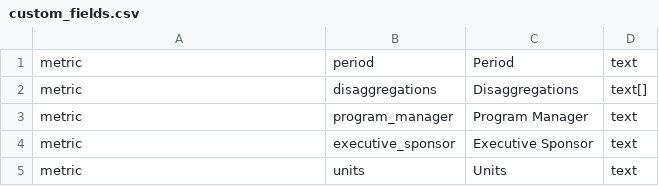
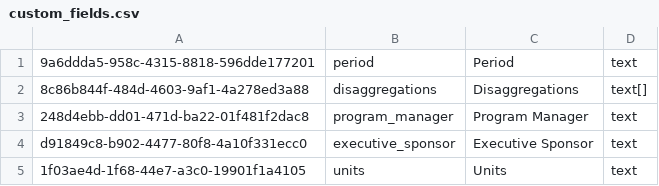
Before and after one commit to cityofasheville/bedrock2, a CSV file: src/db/bedrock-db-data/data/custom_fields.csv, drawn as a sheet.

```diff
--- a/src/db/bedrock-db-data/data/custom_fields.csv
+++ b/src/db/bedrock-db-data/data/custom_fields.csv
@@ -1,5 +1,5 @@
-"metric","period","Period","text"
-"metric","disaggregations","Disaggregations","text[]"
-"metric","program_manager","Program Manager","text"
-"metric","executive_sponsor","Executive Sponsor","text"
-"metric","units","Units","text"
+"9a6ddda5-958c-4315-8818-596dde177201","period","Period","text"
+"8c86b844f-484d-4603-9af1-4a278ed3a88","disaggregations","Disaggregations","text[]"
+"248d4ebb-dd01-471d-ba22-01f481f2dac8","program_manager","Program Manager","text"
+"d91849c8-b902-4477-80f8-4a10f331ecc0","executive_sponsor","Executive Sponsor","text"
+"1f03ae4d-1f68-44e7-a3c0-19901f1a4105","units","Units","text"
```
Also changed, not shown: 6 other files.
